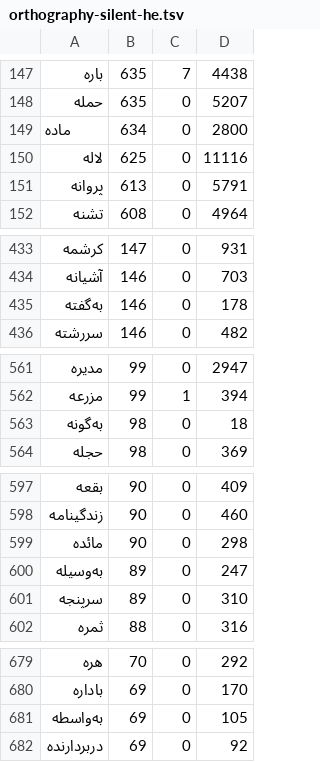
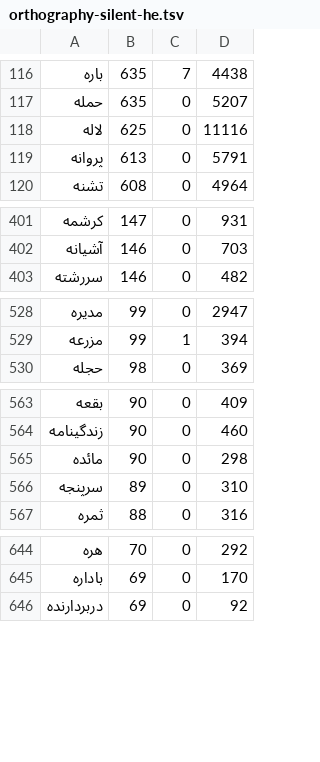
Before and after one commit to ghazalai/ghazal-nlp, a TSV file: ghazal_nlp/data/orthography-silent-he.tsv, drawn as a sheet; only a part is shown, gaps mark what is left out; the diff covers the shown part only.

```diff
--- a/ghazal_nlp/data/orthography-silent-he.tsv
+++ b/ghazal_nlp/data/orthography-silent-he.tsv
@@ -148,3 +117,2 @@
 حمله	635	0	5207
-‌ماده	634	0	2800
 لاله	625	0	11116
@@ -434,3 +402,2 @@
 آشیانه	146	0	703
-به‌گفته	146	0	178
 سررشته	146	0	482
@@ -562,3 +529,2 @@
 مزرعه	99	1	394
-به‌گونه	98	0	18
 حجله	98	0	369
@@ -599,3 +565,2 @@
 مائده	90	0	298
-به‌وسیله	89	0	247
 سرپنجه	89	0	310
@@ -680,3 +645,2 @@
 باداره	69	0	170
-به‌واسطه	69	0	105
 دربردارنده	69	0	92
```
Also changed, not shown: 1 added row, 35 removed rows and 6 edited cells elsewhere in this file, ghazal_nlp/data/academy-preferred-spellings.tsv, ghazal_nlp/data/academy-tanvin-nasb.tsv, 24 other files.
